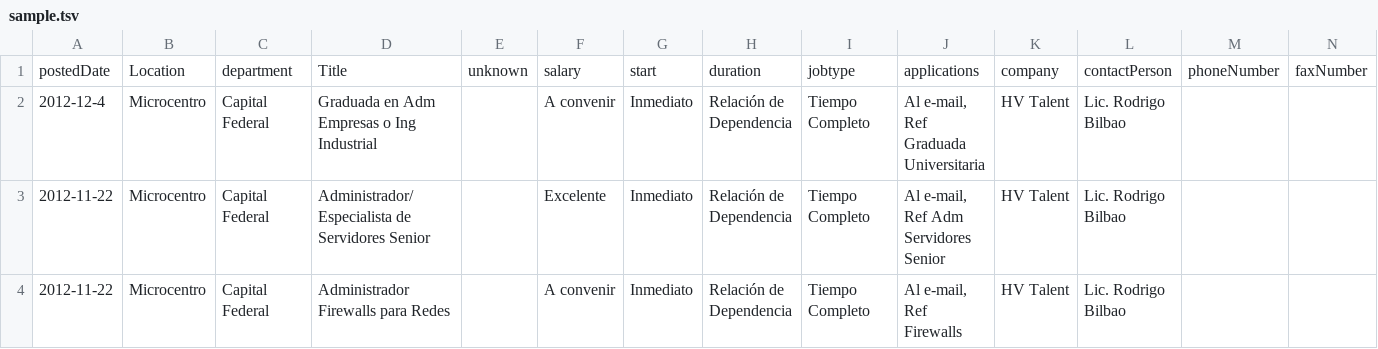
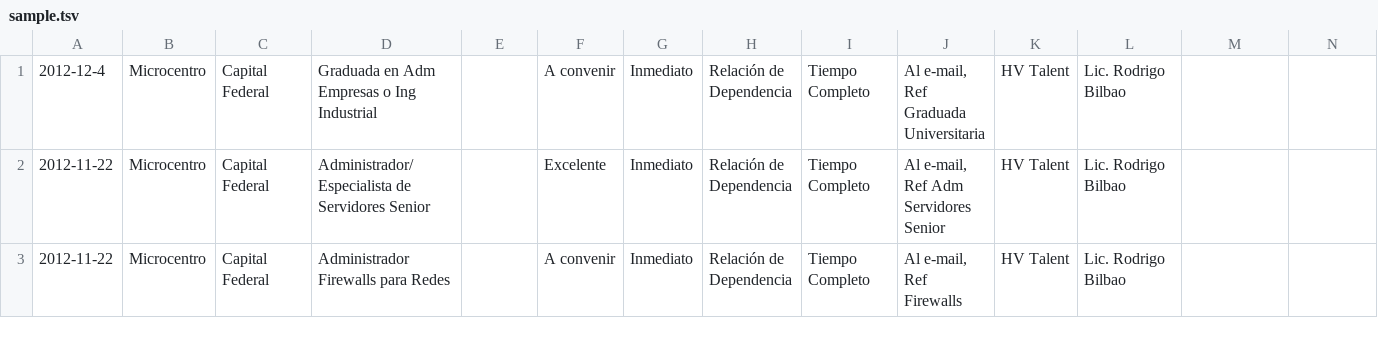
Before and after one commit to nehamundada/Content-extraction-and-search-using-Apache-Tika, a TSV file: SampleTikaRun/sample.tsv, drawn as a sheet; only a part is shown; rows hold the shown columns only; the diff names each change by its address in the sheet, - before the commit and + after, or states it on an @@ line.

```diff
--- a/SampleTikaRun/sample.tsv
+++ b/SampleTikaRun/sample.tsv
-row 1: postedDate | Location | department | Title | unknown | salary | start | duration | jobtype | applications | company | contactPerson | phoneNumber | faxNumber
```
Also changed, not shown: 4 other files.
